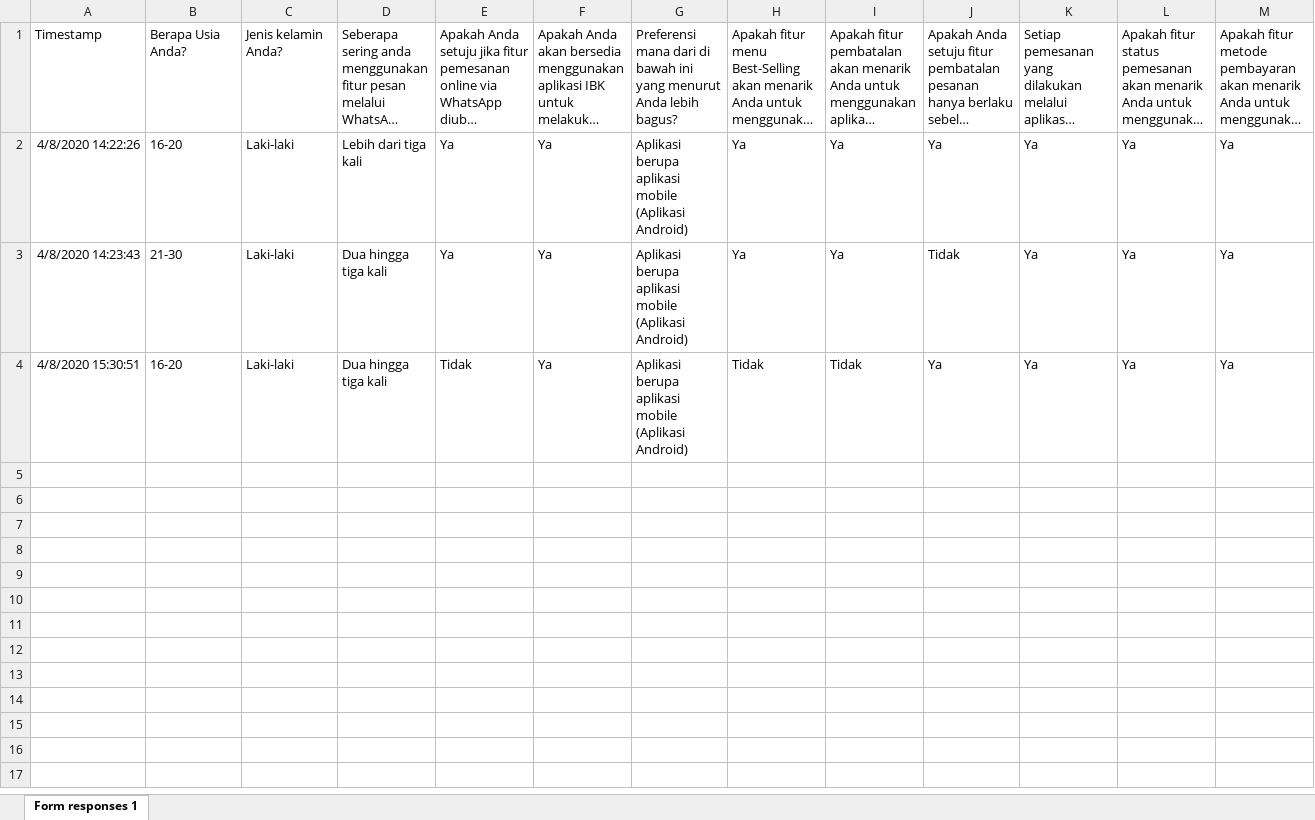
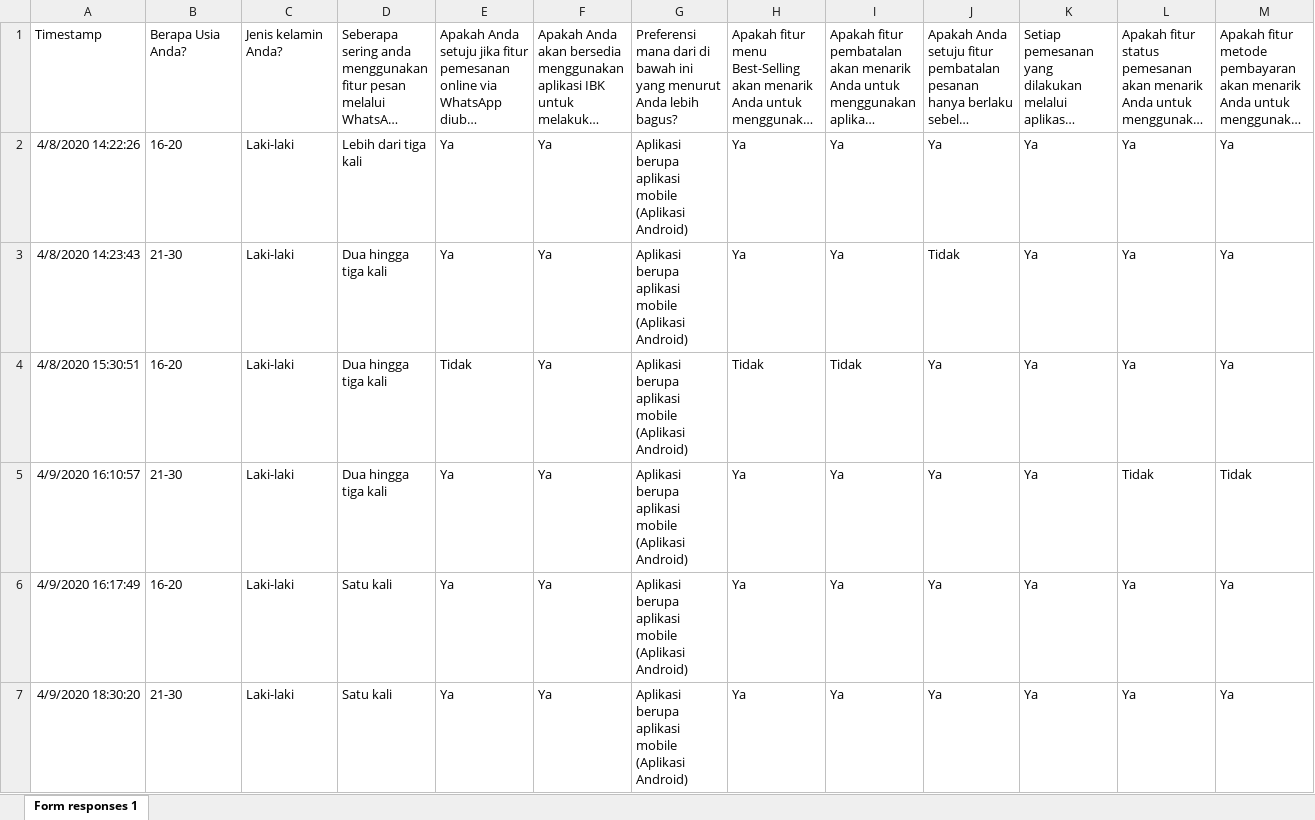
Before and after one commit to ersadishla/RK_B_IBK, an Excel workbook: Kelompok Client/Hasil Mentah Kuesioner Customer.xlsx, sheet Form responses 1, drawn as a sheet; only a part is shown; long unchanged cells end in …; values as stored, in another font and other column widths than the file's, no borders; charts and pictures not drawn; rows hold the shown columns only; the diff covers the shown part only; the diff names each change by its address in the sheet, - before the commit and + after, or states it on an @@ line.

Commit message:
updating deliverable customer

```diff
--- a/Kelompok Client/Hasil Mentah Kuesioner Customer.xlsx (sheet Form responses 1)
+++ b/Kelompok Client/Hasil Mentah Kuesioner Customer.xlsx (sheet Form responses 1)
+row 5: 4/9/2020 16:10:57 | 21-30 | Laki-laki | Dua hingga tiga kali | Ya | Ya | Aplikasi berupa aplikasi mobile (Aplikasi Android) | Ya | Ya | Ya | Ya | Tidak | Tidak
+row 6: 4/9/2020 16:17:49 | 16-20 | Laki-laki | Satu kali | Ya | Ya | Aplikasi berupa aplikasi mobile (Aplikasi Android) | Ya | Ya | Ya | Ya | Ya | Ya
+row 7: 4/9/2020 18:30:20 | 21-30 | Laki-laki | Satu kali | Ya | Ya | Aplikasi berupa aplikasi mobile (Aplikasi Android) | Ya | Ya | Ya | Ya | Ya | Ya
```
Also changed, not shown: 3 added rows elsewhere in this sheet, 1 other file.
